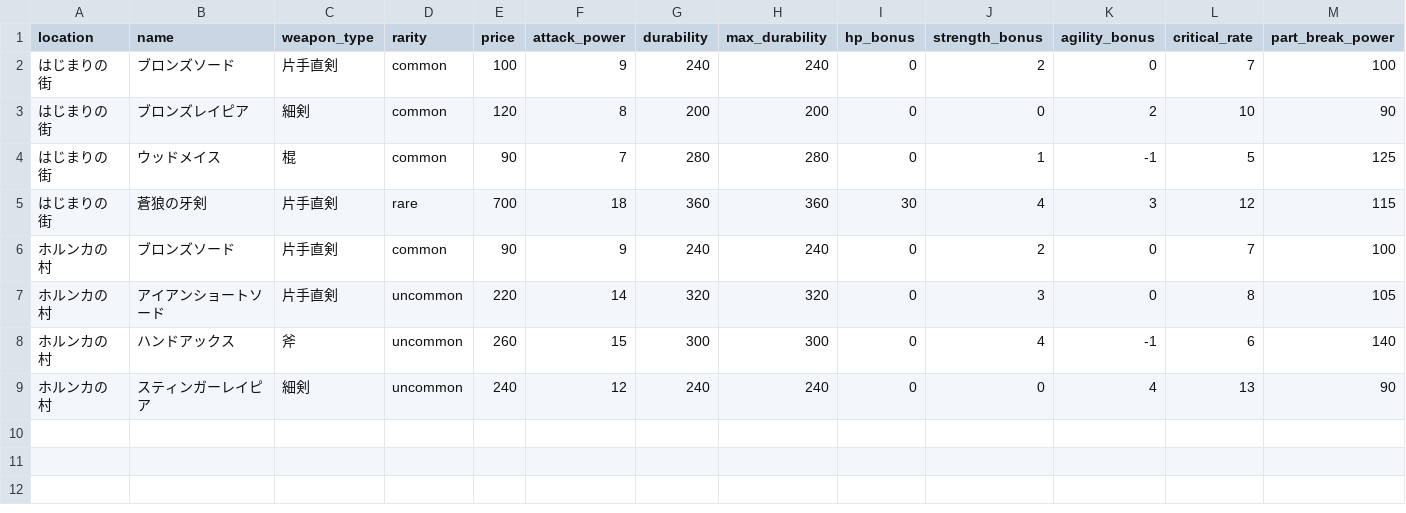
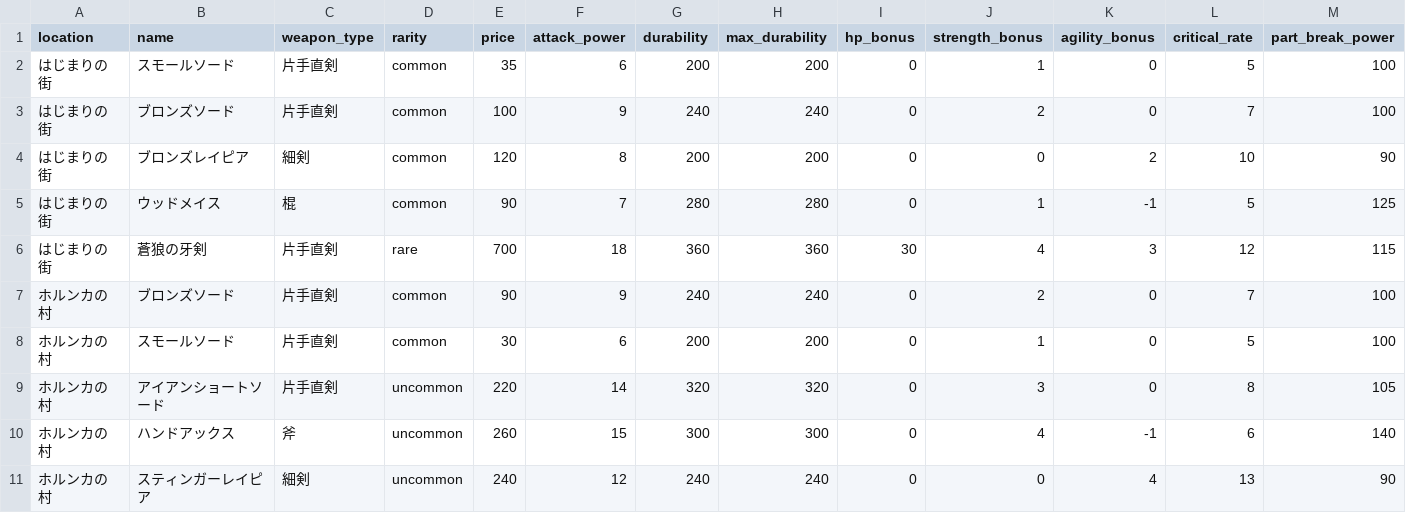
Before and after one commit to gudetama097723/SAW, a CSV file: db/seeds/blacksmith_weapons.csv, drawn as a sheet; only a part is shown; rows hold the shown columns only; the diff names each change by its address in the sheet, - before the commit and + after, or states it on an @@ line.

```diff
--- a/db/seeds/blacksmith_weapons.csv
+++ b/db/seeds/blacksmith_weapons.csv
+row 2: はじまりの街 | スモールソード | 片手直剣 | common | 35 | 6 | 200 | 200 | 0 | 1 | 0 | 5 | 100
+row 8: ホルンカの村 | スモールソード | 片手直剣 | common | 30 | 6 | 200 | 200 | 0 | 1 | 0 | 5 | 100
```
Also changed, not shown: db/seeds/boss_mobs.csv, db/seeds/mob_drops.csv, 48 other files.
